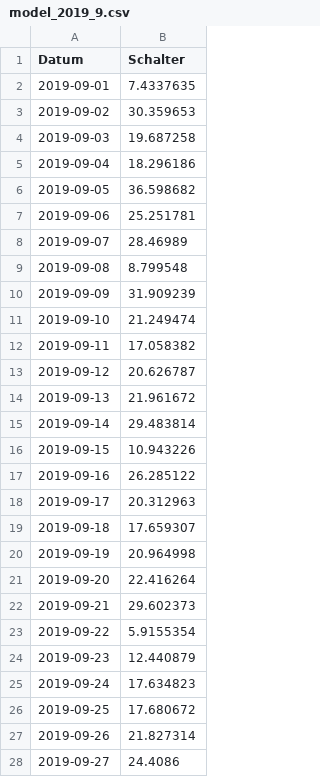
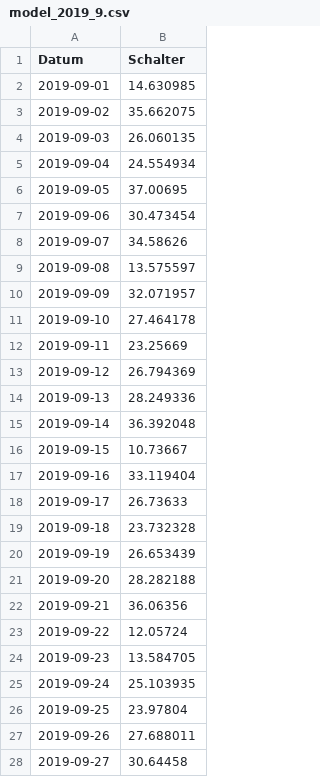
Before and after one commit to OpentourismOfficeForecast/forecast5.0, a CSV file: data/model_2019_9.csv, drawn as a sheet; only a part is shown; the diff covers the shown part only.

```diff
--- a/data/model_2019_9.csv
+++ b/data/model_2019_9.csv
@@ -1,28 +1,28 @@
 Datum;Schalter
-2019-09-01;7.4337635
-2019-09-02;30.359653
-2019-09-03;19.687258
-2019-09-04;18.296186
-2019-09-05;36.598682
-2019-09-06;25.251781
-2019-09-07;28.46989
-2019-09-08;8.799548
-2019-09-09;31.909239
-2019-09-10;21.249474
-2019-09-11;17.058382
-2019-09-12;20.626787
-2019-09-13;21.961672
-2019-09-14;29.483814
-2019-09-15;10.943226
-2019-09-16;26.285122
-2019-09-17;20.312963
-2019-09-18;17.659307
-2019-09-19;20.964998
-2019-09-20;22.416264
-2019-09-21;29.602373
-2019-09-22;5.9155354
-2019-09-23;12.440879
-2019-09-24;17.634823
-2019-09-25;17.680672
-2019-09-26;21.827314
-2019-09-27;24.4086
+2019-09-01;14.630985
+2019-09-02;35.662075
+2019-09-03;26.060135
+2019-09-04;24.554934
+2019-09-05;37.00695
+2019-09-06;30.473454
+2019-09-07;34.58626
+2019-09-08;13.575597
+2019-09-09;32.071957
+2019-09-10;27.464178
+2019-09-11;23.25669
+2019-09-12;26.794369
+2019-09-13;28.249336
+2019-09-14;36.392048
+2019-09-15;10.73667
+2019-09-16;33.119404
+2019-09-17;26.73633
+2019-09-18;23.732328
+2019-09-19;26.653439
+2019-09-20;28.282188
+2019-09-21;36.06356
+2019-09-22;12.05724
+2019-09-23;13.584705
+2019-09-24;25.103935
+2019-09-25;23.97804
+2019-09-26;27.688011
+2019-09-27;30.64458
```
Also changed, not shown: 3 edited cells elsewhere in this file, 2 other files.
